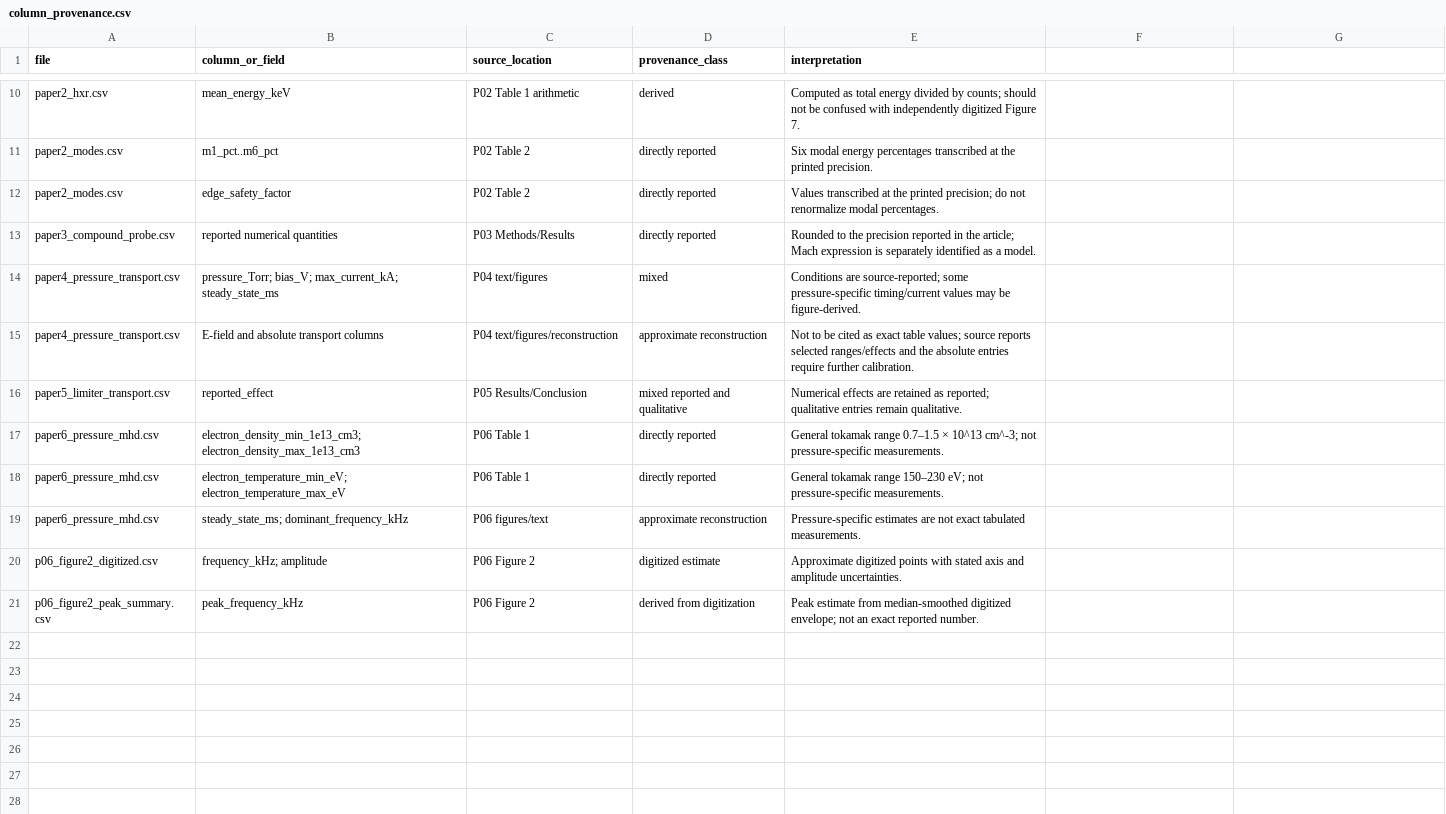
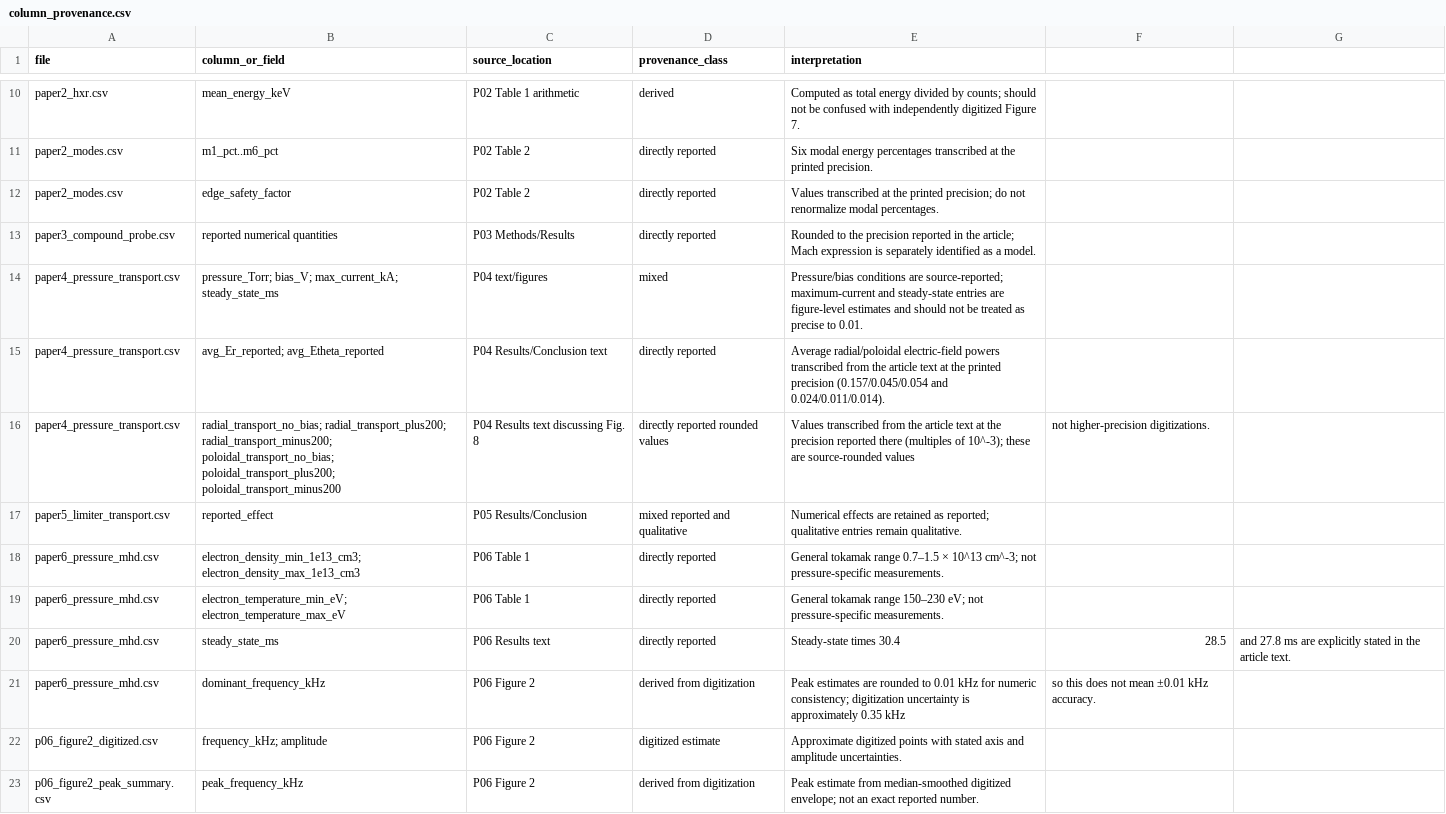
Before and after one commit to Ramin-Alipour/plasma-diagnostics-data-analysis, a CSV file: datasets/dataset_b/column_provenance.csv, drawn as a sheet; only a part is shown, gaps mark what is left out.

Commit message:
Update Dataset B field-level provenance after source re-extraction

```diff
--- a/datasets/dataset_b/column_provenance.csv
+++ b/datasets/dataset_b/column_provenance.csv
@@ -13,4 +13,5 @@ paper2_modes.csv,edge_safety_factor,P02 Table 2,directly reported,Values transcr
 paper3_compound_probe.csv,reported numerical quantities,P03 Methods/Results,directly reported,Rounded to the precision reported in the article; Mach expression is separately identified as a model.
-paper4_pressure_transport.csv,pressure_Torr; bias_V; max_current_kA; steady_state_ms,P04 text/figures,mixed,Conditions are source-reported; some pressure-specific timing/current values may be figure-derived.
-paper4_pressure_transport.csv,E-field and absolute transport columns,P04 text/figures/reconstruction,approximate reconstruction,Not to be cited as exact table values; source reports selected ranges/effects and the absolute entries require further calibration.
+paper4_pressure_transport.csv,pressure_Torr; bias_V; max_current_kA; steady_state_ms,P04 text/figures,mixed,Pressure/bias conditions are source-reported; maximum-current and steady-state entries are figure-level estimates and should not be treated as precise to 0.01.
+paper4_pressure_transport.csv,avg_Er_reported; avg_Etheta_reported,P04 Results/Conclusion text,directly reported,Average radial/poloidal electric-field powers transcribed from the article text at the printed precision (0.157/0.045/0.054 and 0.024/0.011/0.014).
+paper4_pressure_transport.csv,radial_transport_no_bias; radial_transport_plus200; radial_transport_minus200; poloidal_transport_no_bias; poloidal_transport_plus200; poloidal_transport_minus200,P04 Results text discussing Fig. 8,directly reported rounded values,Values transcribed from the article text at the precision reported there (multiples of 10^-3); these are source-rounded values, not higher-precision digitizations.
 paper5_limiter_transport.csv,reported_effect,P05 Results/Conclusion,mixed reported and qualitative,Numerical effects are retained as reported; qualitative entries remain qualitative.
@@ -18,3 +19,4 @@ paper6_pressure_mhd.csv,electron_density_min_1e13_cm3; electron_density_max_1e13
 paper6_pressure_mhd.csv,electron_temperature_min_eV; electron_temperature_max_eV,P06 Table 1,directly reported,General tokamak range 150–230 eV; not pressure-specific measurements.
-paper6_pressure_mhd.csv,steady_state_ms; dominant_frequency_kHz,P06 figures/text,approximate reconstruction,Pressure-specific estimates are not exact tabulated measurements.
+paper6_pressure_mhd.csv,steady_state_ms,P06 Results text,directly reported,Steady-state times 30.4, 28.5, and 27.8 ms are explicitly stated in the article text.
+paper6_pressure_mhd.csv,dominant_frequency_kHz,P06 Figure 2,derived from digitization,Peak estimates are rounded to 0.01 kHz for numeric consistency; digitization uncertainty is approximately 0.35 kHz, so this does not mean ±0.01 kHz accuracy.
 p06_figure2_digitized.csv,frequency_kHz; amplitude,P06 Figure 2,digitized estimate,Approximate digitized points with stated axis and amplitude uncertainties.
```
